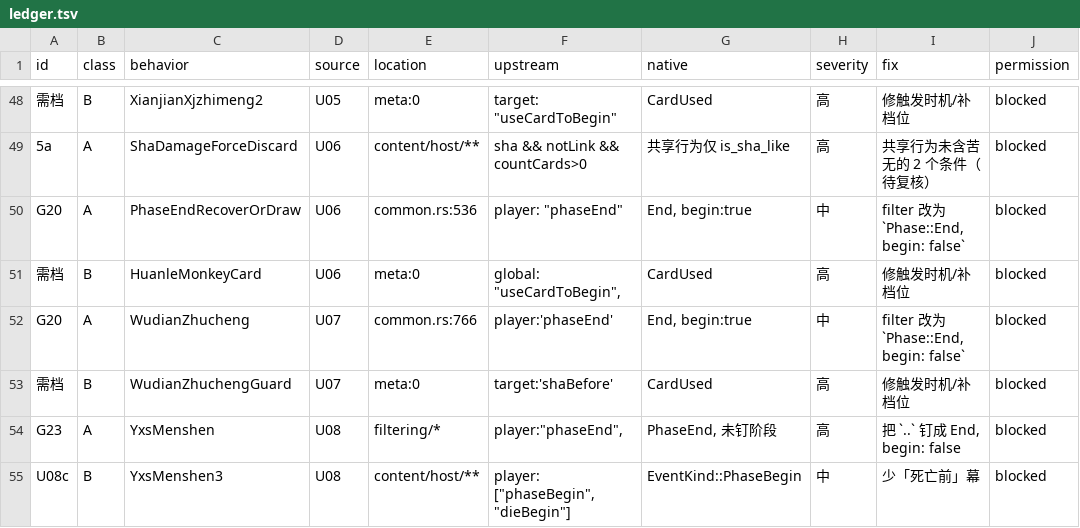
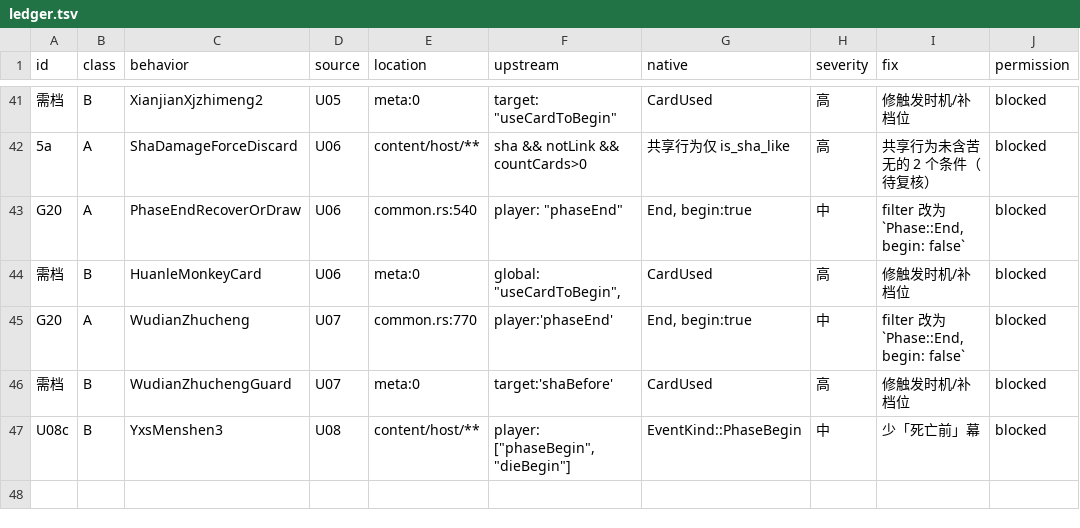
Before and after one commit to RuyimgByCN/RuyimgByCN-noname-ruyimg-modified, a TSV file: docs/operations/evidence/2026-10-19-defect-ledger/ledger.tsv, drawn as a sheet; only a part is shown, gaps mark what is left out; removed rows and columns are numbered as before the commit, all else as after; the diff covers the shown part only; the diff names each change by its address in the sheet, - before the commit and + after, or states it on an @@ line.

Commit message:
fix(engine): 修正 Hutian/Xuanyuan 触发作用域；G23 判据改为作用域感知(台账54→46)
- 未跟踪区已被 git 跟踪(kernel 22/host 55/ported 16609)，D9 不再是阻塞。
- Hutian 钉 Phase::End 导致 4 个既有测试中 2 个失败 ⇒ 反证判据错：上游 player:'phaseEnd' 是自己回合每个阶段结束。
- 全族复查 11 行: 9 行本就等价、2 行 global 不限定自己本就对、2 行真缺陷已修(Hutian/Xuanyuan)、3 行待修(XianjianLinghuo/Shenwu/Wangyou)。
- 实测: Hutian 4 测试全过；全量 1538 passed/0 failed。
- 生成器修两 bug: 900 字符窗口串臂、共享集合自相矛盾 ⇒ 逐行现算 _arm_facts()。
- 台账 54→46(A17/B29)；preflight 待同步文档数字。

```diff
--- a/docs/operations/evidence/2026-10-19-defect-ledger/ledger.tsv
+++ b/docs/operations/evidence/2026-10-19-defect-ledger/ledger.tsv
-E43 (location): common.rs:536
+E43 (location): common.rs:540
-E45 (location): common.rs:766
+E45 (location): common.rs:770
-row 54: G23 | A | YxsMenshen | U08 | filtering/* | player:"phaseEnd", | PhaseEnd, 未钉阶段 | 高 | 把 `..` 钉成 End, begin: false | blocked
```
Also changed, not shown: 7 removed rows and 20 edited cells elsewhere in this file, 5 other files.
